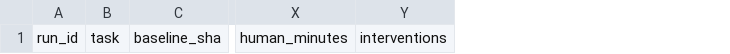
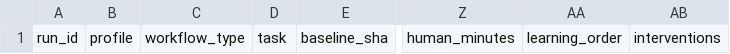
Before and after one commit to cecil-tst/curso-deepseek-harness, a CSV file: lab/benchmark.csv, drawn as a sheet; only a part is shown, gaps mark what is left out; the diff names each change by its address in the sheet, - before the commit and + after, or states it on an @@ line.

Commit message:
feat: support two developer paths with profile filters and inclusive labs

```diff
--- a/lab/benchmark.csv
+++ b/lab/benchmark.csv
+column B, row 1: profile
+column C, row 1: workflow_type
+column AA, row 1: learning_order
```
Also changed, not shown: 10 other files.
